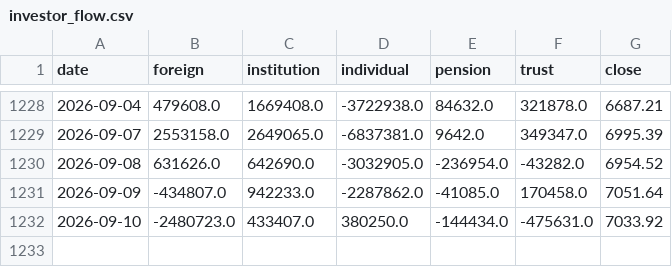
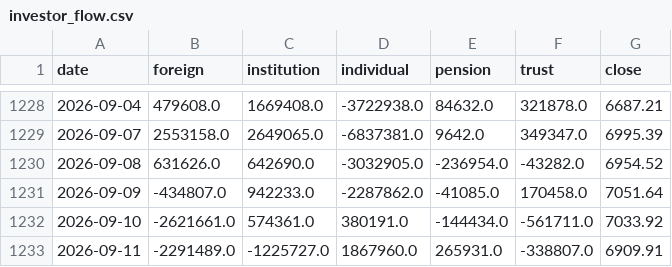
Before and after one commit to Isaac-Lee/market-indicator-tracker, a CSV file: data/investor_flow.csv, drawn as a sheet; only a part is shown, gaps mark what is left out.

```diff
--- a/data/investor_flow.csv
+++ b/data/investor_flow.csv
@@ -1231,2 +1231,3 @@ date,foreign,institution,individual,pension,trust,close
 2026-09-09,-434807.0,942233.0,-2287862.0,-41085.0,170458.0,7051.64
-2026-09-10,-2480723.0,433407.0,380250.0,-144434.0,-475631.0,7033.92
+2026-09-10,-2621661.0,574361.0,380191.0,-144434.0,-561711.0,7033.92
+2026-09-11,-2291489.0,-1225727.0,1867960.0,265931.0,-338807.0,6909.91
```
Also changed, not shown: data/btc.csv, data/dow.csv, 19 other files.
